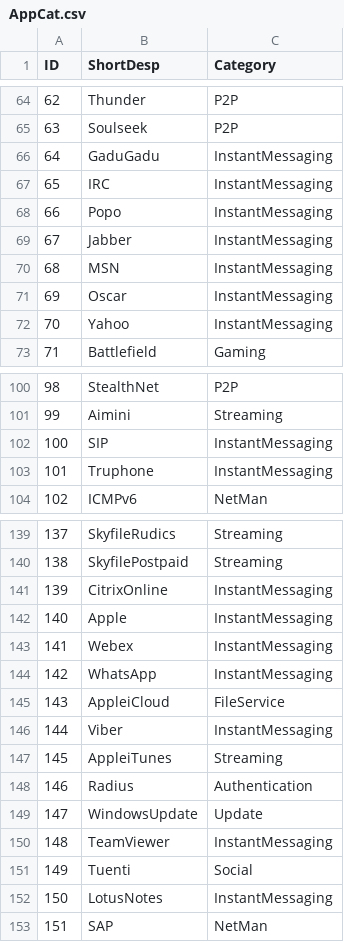
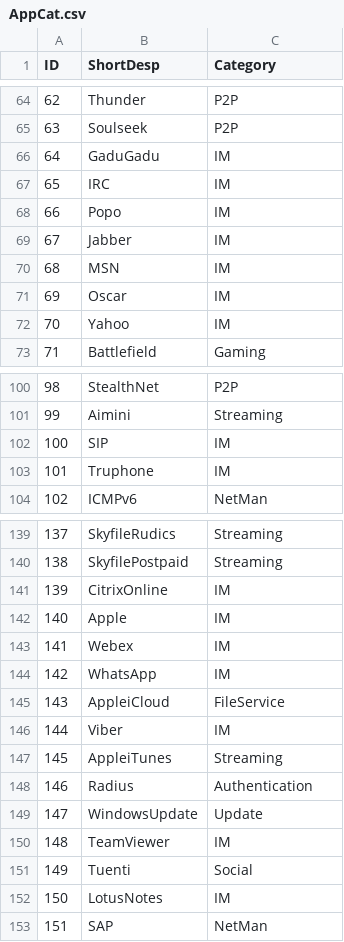
Before and after one commit to caesar0301/pcapdpi, a CSV file: AppCat.csv, drawn as a sheet; only a part is shown, gaps mark what is left out; the diff covers the shown part only.

Commit message:
Abbreviate InstantMessaging

```diff
--- a/AppCat.csv
+++ b/AppCat.csv
@@ -65,9 +65,9 @@ ID	ShortDesp	Category
 63	Soulseek	P2P
-64	GaduGadu	InstantMessaging
-65	IRC	InstantMessaging
-66	Popo	InstantMessaging
-67	Jabber	InstantMessaging
-68	MSN	InstantMessaging
-69	Oscar	InstantMessaging
-70	Yahoo	InstantMessaging
+64	GaduGadu	IM
+65	IRC	IM
+66	Popo	IM
+67	Jabber	IM
+68	MSN	IM
+69	Oscar	IM
+70	Yahoo	IM
 71	Battlefield	Gaming
@@ -101,4 +101,4 @@ ID	ShortDesp	Category
 99	Aimini	Streaming
-100	SIP	InstantMessaging
-101	Truphone	InstantMessaging
+100	SIP	IM
+101	Truphone	IM
 102	ICMPv6	NetMan
@@ -140,8 +140,8 @@ ID	ShortDesp	Category
 138	SkyfilePostpaid	Streaming
-139	CitrixOnline	InstantMessaging
-140	Apple	InstantMessaging
-141	Webex	InstantMessaging
-142	WhatsApp	InstantMessaging
+139	CitrixOnline	IM
+140	Apple	IM
+141	Webex	IM
+142	WhatsApp	IM
 143	AppleiCloud	FileService
-144	Viber	InstantMessaging
+144	Viber	IM
 145	AppleiTunes	Streaming
@@ -149,5 +149,5 @@ ID	ShortDesp	Category
 147	WindowsUpdate	Update
-148	TeamViewer	InstantMessaging
+148	TeamViewer	IM
 149	Tuenti	Social
-150	LotusNotes	InstantMessaging
+150	LotusNotes	IM
 151	SAP	NetMan
```
Also changed, not shown: 5 edited cells elsewhere in this file.
